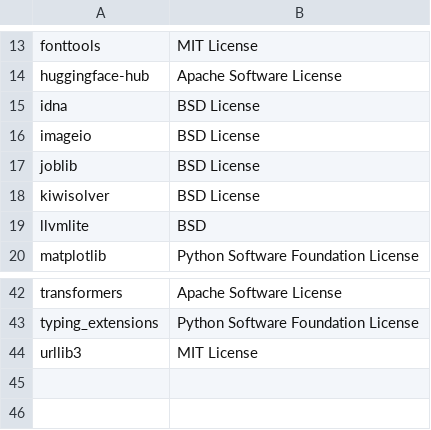
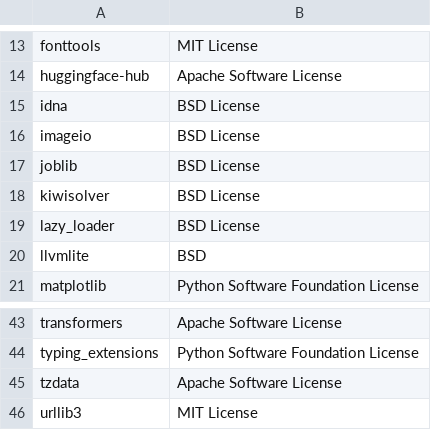
Before and after one commit to SeldonIO/alibi-detect, a CSV file: licenses/license_info.no_versions.csv, drawn as a sheet; only a part is shown, gaps mark what is left out; the diff names each change by its address in the sheet, - before the commit and + after, or states it on an @@ line.

```diff
--- a/licenses/license_info.no_versions.csv
+++ b/licenses/license_info.no_versions.csv
+row 19: lazy_loader | BSD License
+row 45: tzdata | Apache Software License
```
Also changed, not shown: licenses/license_info.csv, 1 other file.
